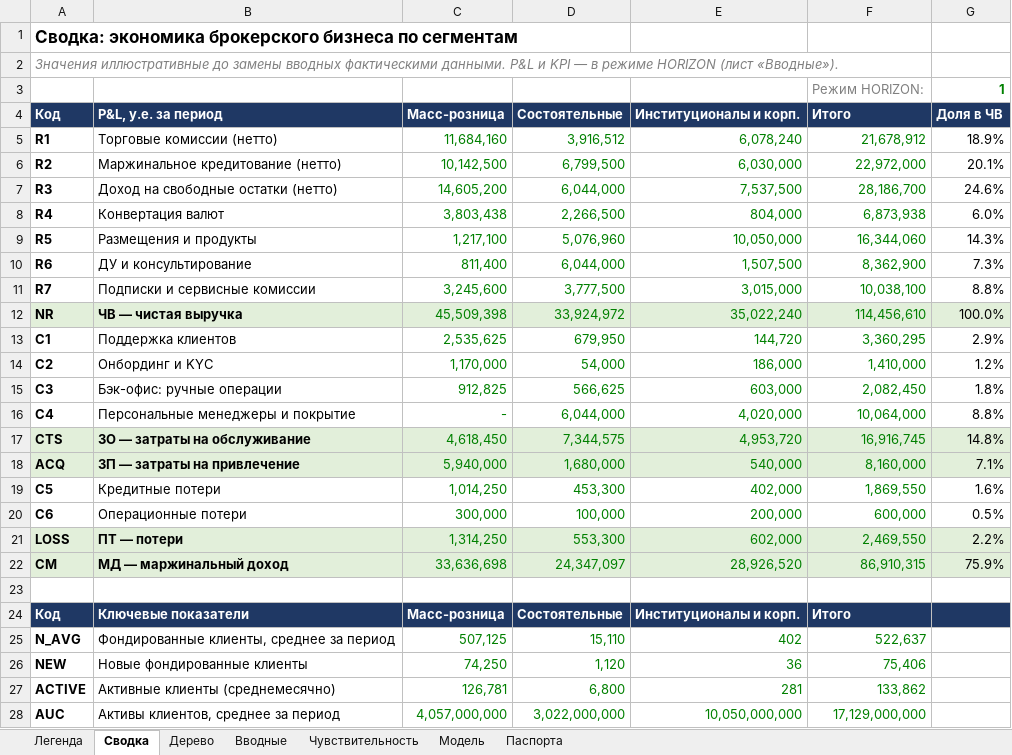
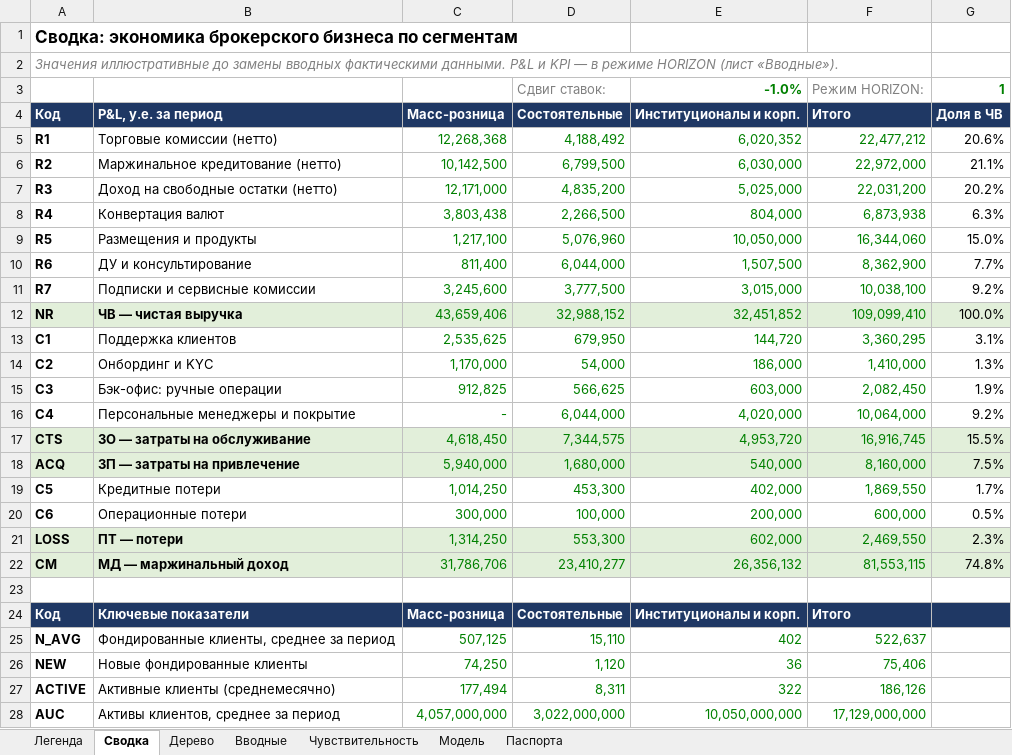
Before and after one commit to eek-eek/pet_projects, an Excel workbook: broker-roadmap/broker_roadmap_model.xlsx, sheet Сводка, drawn as a sheet; only a part is shown; values as stored, in another font and other column widths than the file's, no borders; removed rows and columns are numbered as before the commit, all else as after; the diff covers the shown part only; the diff names each change by its address in the sheet, - before the commit and + after, or states it on an @@ line.

```diff
--- a/broker-roadmap/broker_roadmap_model.xlsx (sheet Сводка)
+++ b/broker-roadmap/broker_roadmap_model.xlsx (sheet Сводка)
-D3: (empty)
+D3: Сдвиг ставок:
-E3: (empty)
+E3: -1.0%
-row 5: R1 | Торговые комиссии (нетто) | 11,684,160 | 3,916,512 | 6,078,240 | 21,678,912 | 18.9%
+row 5: R1 | Торговые комиссии (нетто) | 12,268,368 | 4,188,492 | 6,020,352 | 22,477,212 | 20.6%
-G6: 20.1%
+G6: 21.1%
-row 7: R3 | Доход на свободные остатки (нетто) | 14,605,200 | 6,044,000 | 7,537,500 | 28,186,700 | 24.6%
+row 7: R3 | Доход на свободные остатки (нетто) | 12,171,000 | 4,835,200 | 5,025,000 | 22,031,200 | 20.2%
-G8: 6.0%
+G8: 6.3%
-G9: 14.3%
+G9: 15.0%
-G10: 7.3%
+G10: 7.7%
-G11: 8.8%
+G11: 9.2%
-C12: 45,509,398
+C12: 43,659,406
-D12: 33,924,972
+D12: 32,988,152
-E12: 35,022,240
+E12: 32,451,852
-F12: 114,456,610
+F12: 109,099,410
-G13: 2.9%
+G13: 3.1%
-G14: 1.2%
+G14: 1.3%
-G15: 1.8%
+G15: 1.9%
-G16: 8.8%
+G16: 9.2%
-G17: 14.8%
+G17: 15.5%
-G18: 7.1%
+G18: 7.5%
-G19: 1.6%
+G19: 1.7%
-G21: 2.2%
+G21: 2.3%
-row 22: CM | МД — маржинальный доход | 33,636,698 | 24,347,097 | 28,926,520 | 86,910,315 | 75.9%
+row 22: CM | МД — маржинальный доход | 31,786,706 | 23,410,277 | 26,356,132 | 81,553,115 | 74.8%
-C27: 126,781
+C27: 177,494
-D27: 6,800
+D27: 8,311
-E27: 281
+E27: 322
-F27: 133,862
+F27: 186,126
```
Also changed, not shown: 74 edited cells elsewhere in this sheet, sheet Чувствительность, sheet Дерево, sheet Модель, sheet Вводные, sheet Легенда, sheet Паспорта, formulas that keep their value, hidden cells, 3 other files.
